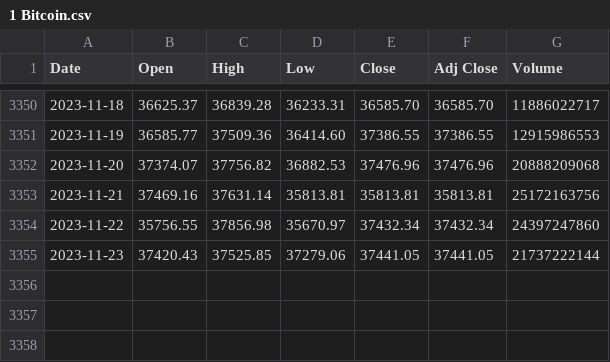
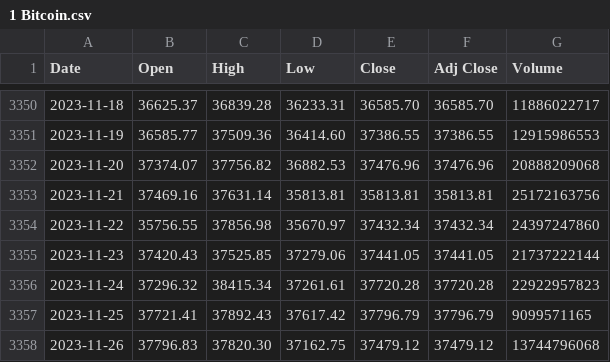
Before and after one commit to awonfs/analysoinnin_perusteet_2023, a CSV file: data/1 Bitcoin.csv, drawn as a sheet; only a part is shown, gaps mark what is left out; the diff names each change by its address in the sheet, - before the commit and + after, or states it on an @@ line.

Commit message:
Add latest bitcoin price data to csv

```diff
--- a/data/1 Bitcoin.csv
+++ b/data/1 Bitcoin.csv
+row 3356: 2023-11-24 | 37296.32 | 38415.34 | 37261.61 | 37720.28 | 37720.28 | 22922957823
+row 3357: 2023-11-25 | 37721.41 | 37892.43 | 37617.42 | 37796.79 | 37796.79 | 9099571165
+row 3358: 2023-11-26 | 37796.83 | 37820.30 | 37162.75 | 37479.12 | 37479.12 | 13744796068
```
Also changed, not shown: 1 other file.
